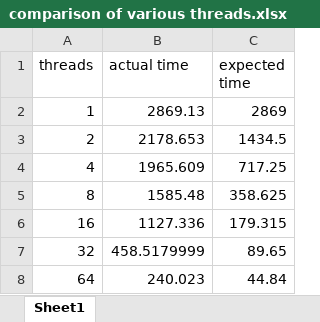
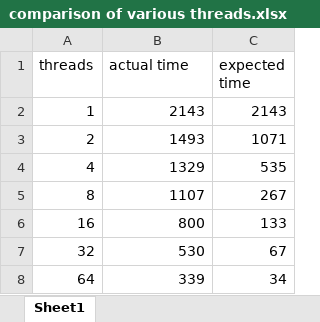
Before and after one commit to DJaySathe/Multi-temporal-satellite-images-Classification, an Excel workbook: Documentation/comparison of various threads.xlsx, sheet Sheet1, drawn as a sheet; values as stored, in another font and other column widths than the file's, no borders; charts and pictures not drawn; the diff names each change by its address in the sheet, - before the commit and + after, or states it on an @@ line.

```diff
--- a/Documentation/comparison of various threads.xlsx (sheet Sheet1)
+++ b/Documentation/comparison of various threads.xlsx (sheet Sheet1)
-B2 (actual time): 2869.13
+B2 (actual time): 2143
-C2 (expected time): 2869
+C2 (expected time): 2143
-B3 (actual time): 2178.653
+B3 (actual time): 1493
-C3 (expected time): 1434.5
+C3 (expected time): 1071
-B4 (actual time): 1965.609
+B4 (actual time): 1329
-C4 (expected time): 717.25
+C4 (expected time): 535
-B5 (actual time): 1585.48
+B5 (actual time): 1107
-C5 (expected time): 358.625
+C5 (expected time): 267
-B6 (actual time): 1127.336
+B6 (actual time): 800
-C6 (expected time): 179.315
+C6 (expected time): 133
-B7 (actual time): 458.5179999
+B7 (actual time): 530
-C7 (expected time): 89.65
+C7 (expected time): 67
-B8 (actual time): 240.023
+B8 (actual time): 339
-C8 (expected time): 44.84
+C8 (expected time): 34
```
Also changed, not shown: charts or pictures, 2 other files.
